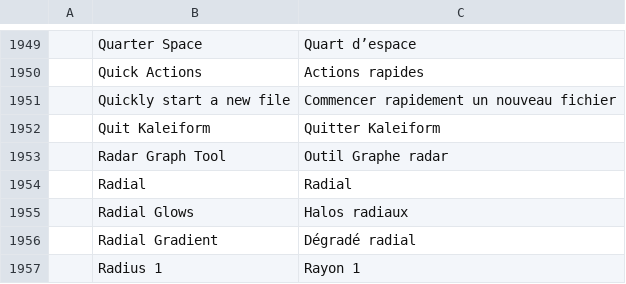
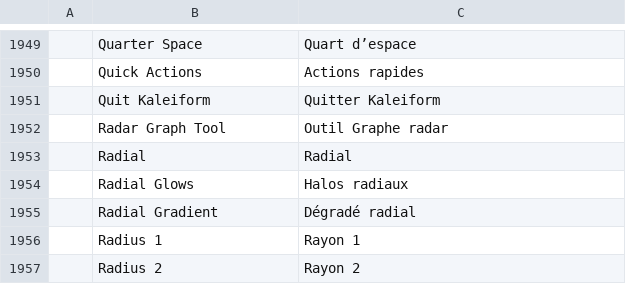
Before and after one commit to Pengjingyu1992/Kaleiform, a TSV file: crates/ui-egui/src/i18n/fr.tsv, drawn as a sheet; only a part is shown, gaps mark what is left out; the shorter side is filled out with more unchanged rows.

```diff
--- a/crates/ui-egui/src/i18n/fr.tsv
+++ b/crates/ui-egui/src/i18n/fr.tsv
@@ -1950,3 +1950,2 @@
 	Quick Actions	Actions rapides
-	Quickly start a new file	Commencer rapidement un nouveau fichier
 	Quit Kaleiform	Quitter Kaleiform
```
Also changed, not shown: crates/ui-egui/src/i18n/es.tsv, crates/ui-egui/src/i18n/ja.tsv, 10 other files.
